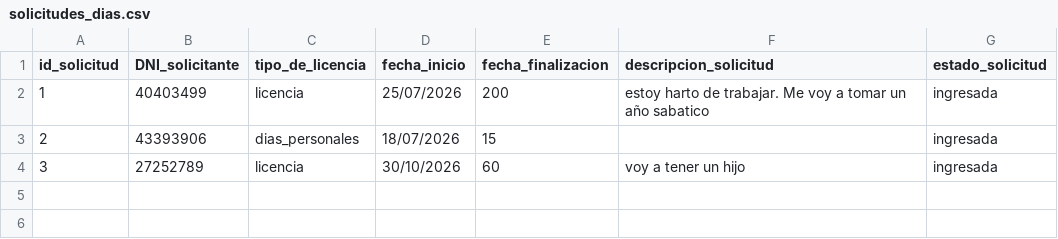
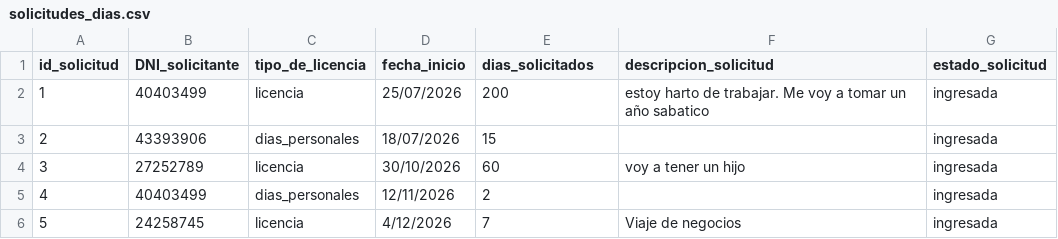
Before and after one commit to oliverio97/TPI-Organizacion-Empresarial-TUPAD-UTN, a CSV file: data/solicitudes_dias.csv, drawn as a sheet.

```diff
--- a/data/solicitudes_dias.csv
+++ b/data/solicitudes_dias.csv
@@ -1,2 +1,2 @@
-id_solicitud,DNI_solicitante,tipo_de_licencia,fecha_inicio,fecha_finalizacion,descripcion_solicitud,estado_solicitud
+id_solicitud,DNI_solicitante,tipo_de_licencia,fecha_inicio,dias_solicitados,descripcion_solicitud,estado_solicitud
 1,40403499,licencia,25/07/2026,200,estoy harto de trabajar. Me voy a tomar un año sabatico,ingresada
@@ -4 +4,3 @@ id_solicitud,DNI_solicitante,tipo_de_licencia,fecha_inicio,fecha_finalizacion,de
 3,27252789,licencia,30/10/2026,60,voy a tener un hijo,ingresada
+4,40403499,dias_personales,12/11/2026,2,,ingresada
+5,24258745,licencia,4/12/2026,7,Viaje de negocios,ingresada
```
Also changed, not shown: 1 other file.
